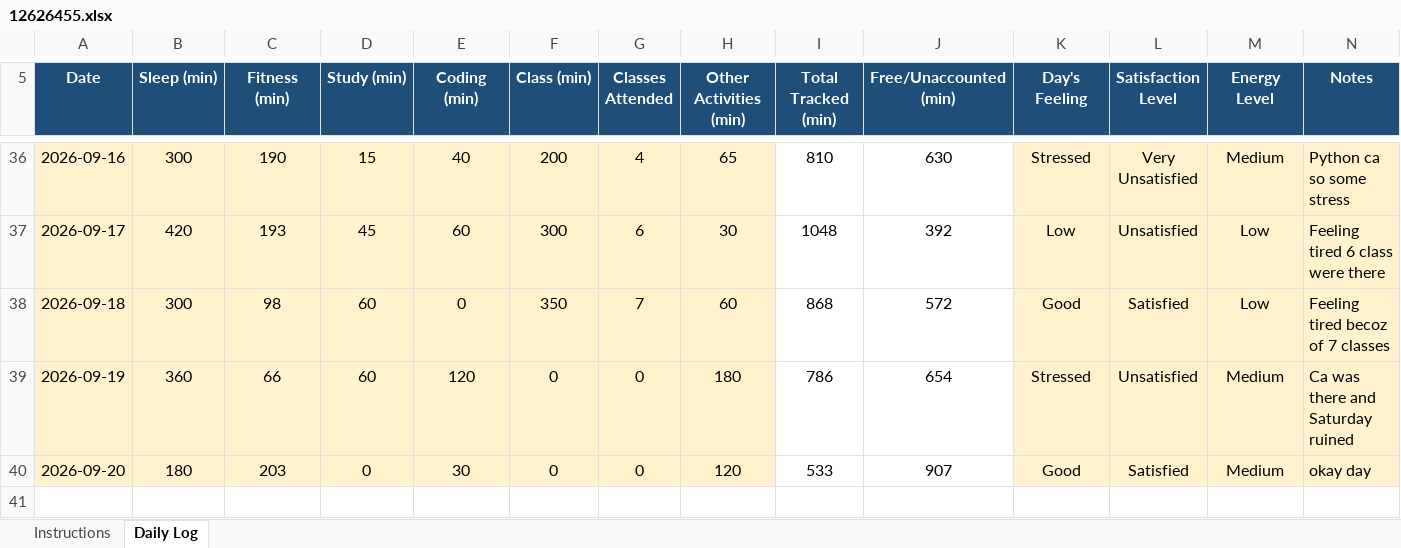
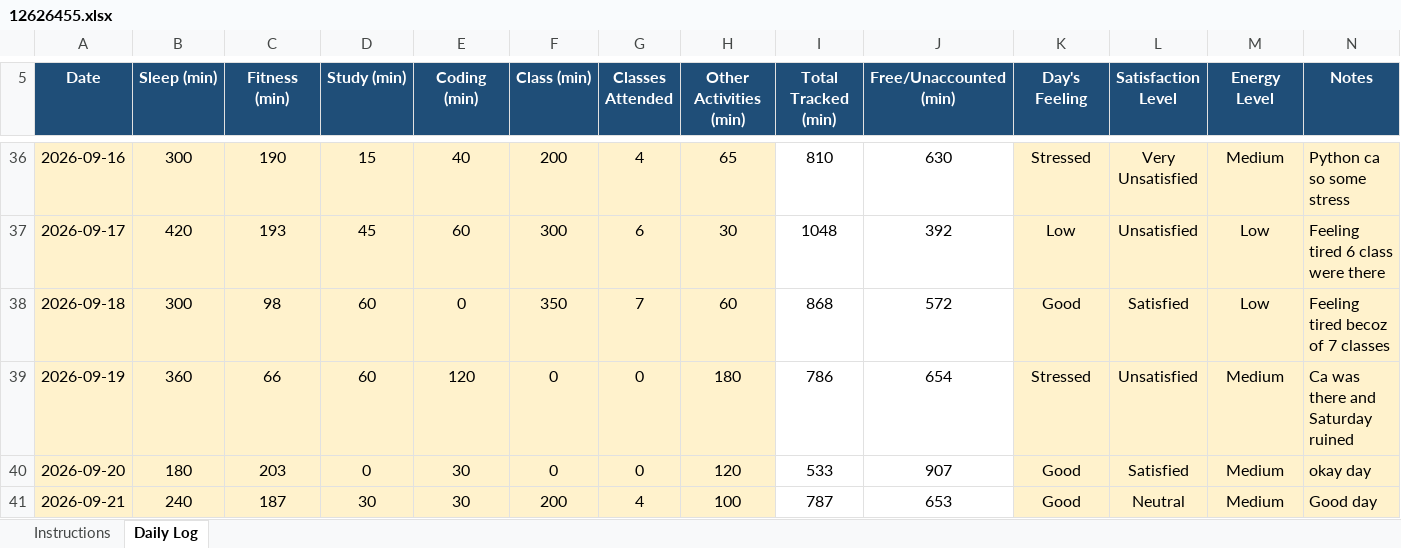
Before and after one commit to Jatin-jay-31/12626455D2635, an Excel workbook: 12626455.xlsx, sheet Daily Log, drawn as a sheet; only a part is shown, gaps mark what is left out; values as stored, in another font and other column widths than the file's, no borders; conditional formats not drawn; the diff names each change by its address in the sheet, - before the commit and + after, or states it on an @@ line.

```diff
--- a/12626455.xlsx (sheet Daily Log)
+++ b/12626455.xlsx (sheet Daily Log)
+row 41: 2026-09-21 | 240 | 187 | 30 | 30 | 200 | 4 | 100 | 787 | 653 | Good | Neutral | Medium | Good day
```
Also changed, not shown: 1 other file.
